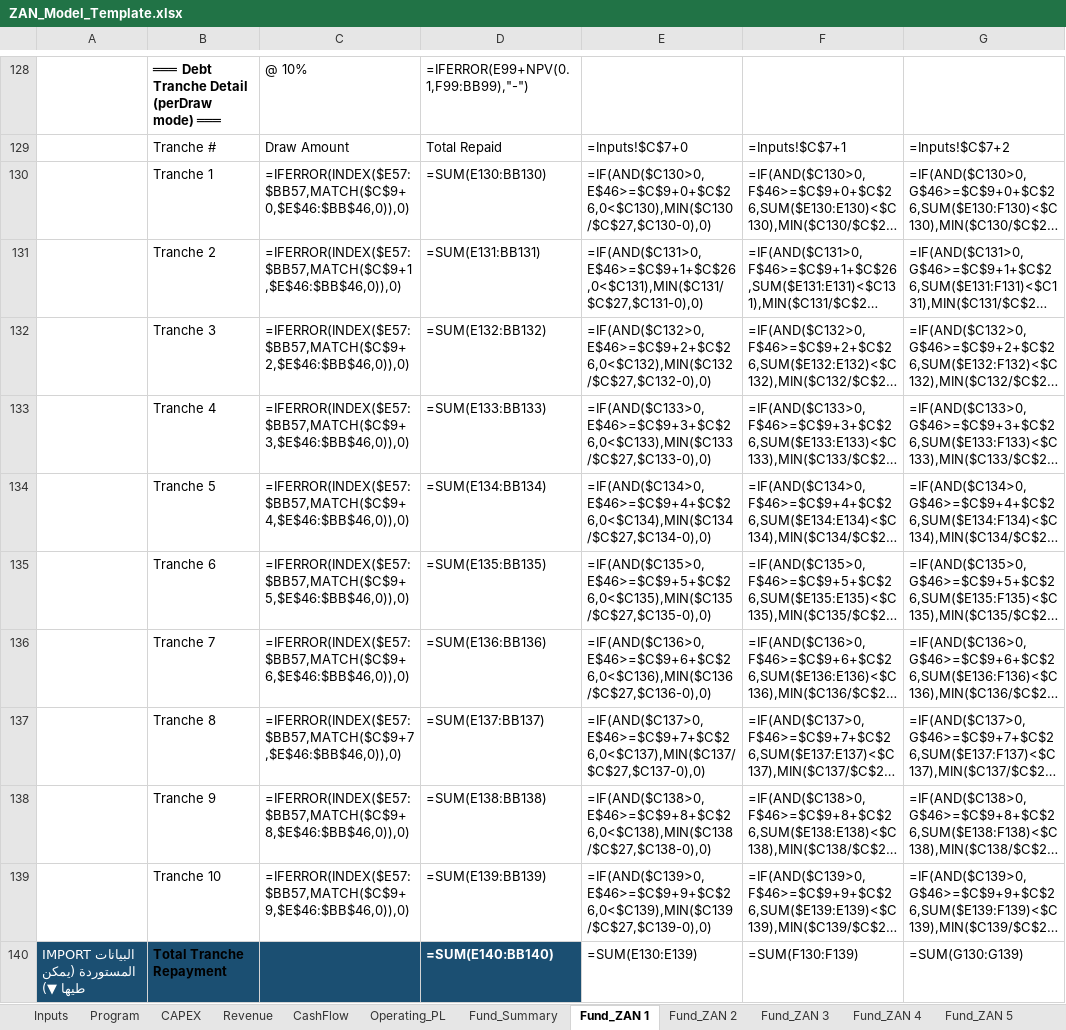
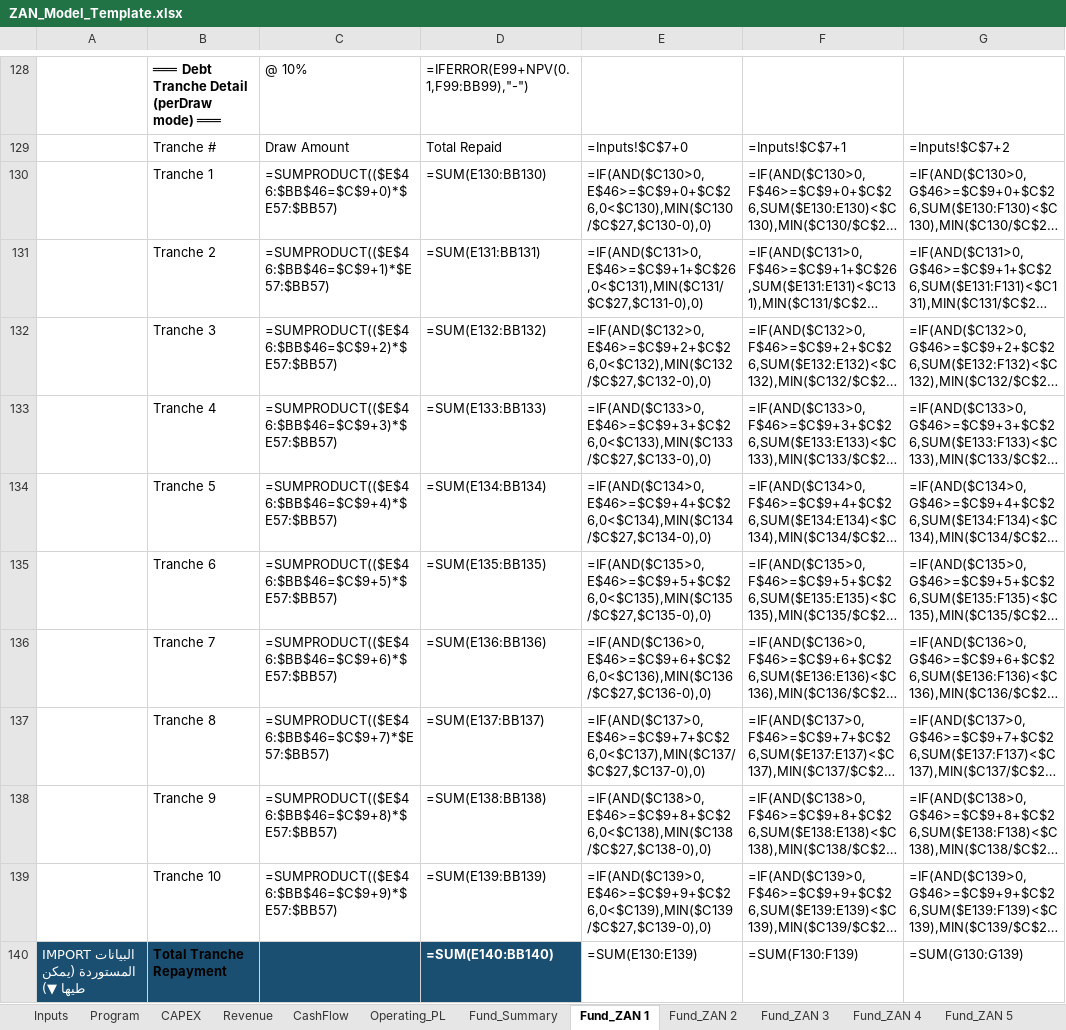
Before and after one commit to ARAHMAN97987/re-dev-modeler, an Excel workbook: public/ZAN_Model_Template.xlsx, sheet Fund_ZAN 1, drawn as a sheet; only a part is shown, gaps mark what is left out; long unchanged cells end in …; values as stored, in another font and other column widths than the file's, no borders; formulas without a stored value are shown as written; the diff names each change by its address in the sheet, - before the commit and + after, or states it on an @@ line.

Commit message:
fix: Replace INDEX/MATCH with SUMPRODUCT in tranche section
INDEX/MATCH was failing in Excel for Mac. SUMPRODUCT works on all
Excel versions (Windows, Mac, Web) without issues.

Old: =IFERROR(INDEX($E57:$BB57,MATCH($C$9+t,$E$46:$BB$46,0)),0)
New: =SUMPRODUCT(($E$46:$BB$46=$C$9+t)*$E57:$BB57)

Same result: finds the drawdown amount for the year matching fundStart+t

```diff
--- a/public/ZAN_Model_Template.xlsx (sheet Fund_ZAN 1)
+++ b/public/ZAN_Model_Template.xlsx (sheet Fund_ZAN 1)
-C130: =IFERROR(INDEX($E57:$BB57,MATCH($C$9+0,$E$46:$BB$46,0)),0)
+C130: =SUMPRODUCT(($E$46:$BB$46=$C$9+0)*$E57:$BB57)
-C131: =IFERROR(INDEX($E57:$BB57,MATCH($C$9+1,$E$46:$BB$46,0)),0)
+C131: =SUMPRODUCT(($E$46:$BB$46=$C$9+1)*$E57:$BB57)
-C132: =IFERROR(INDEX($E57:$BB57,MATCH($C$9+2,$E$46:$BB$46,0)),0)
+C132: =SUMPRODUCT(($E$46:$BB$46=$C$9+2)*$E57:$BB57)
-C133: =IFERROR(INDEX($E57:$BB57,MATCH($C$9+3,$E$46:$BB$46,0)),0)
+C133: =SUMPRODUCT(($E$46:$BB$46=$C$9+3)*$E57:$BB57)
-C134: =IFERROR(INDEX($E57:$BB57,MATCH($C$9+4,$E$46:$BB$46,0)),0)
+C134: =SUMPRODUCT(($E$46:$BB$46=$C$9+4)*$E57:$BB57)
-C135: =IFERROR(INDEX($E57:$BB57,MATCH($C$9+5,$E$46:$BB$46,0)),0)
+C135: =SUMPRODUCT(($E$46:$BB$46=$C$9+5)*$E57:$BB57)
-C136: =IFERROR(INDEX($E57:$BB57,MATCH($C$9+6,$E$46:$BB$46,0)),0)
+C136: =SUMPRODUCT(($E$46:$BB$46=$C$9+6)*$E57:$BB57)
-C137: =IFERROR(INDEX($E57:$BB57,MATCH($C$9+7,$E$46:$BB$46,0)),0)
+C137: =SUMPRODUCT(($E$46:$BB$46=$C$9+7)*$E57:$BB57)
-C138: =IFERROR(INDEX($E57:$BB57,MATCH($C$9+8,$E$46:$BB$46,0)),0)
+C138: =SUMPRODUCT(($E$46:$BB$46=$C$9+8)*$E57:$BB57)
-C139: =IFERROR(INDEX($E57:$BB57,MATCH($C$9+9,$E$46:$BB$46,0)),0)
+C139: =SUMPRODUCT(($E$46:$BB$46=$C$9+9)*$E57:$BB57)
```
Also changed, not shown: sheet Fund_ZAN 2, sheet Fund_ZAN 3, sheet Fund_ZAN 4, sheet Fund_ZAN 5, sheet Fund_ZAN 6, templates/ZAN_Full_Model_v11_AUDITED.xlsx.
